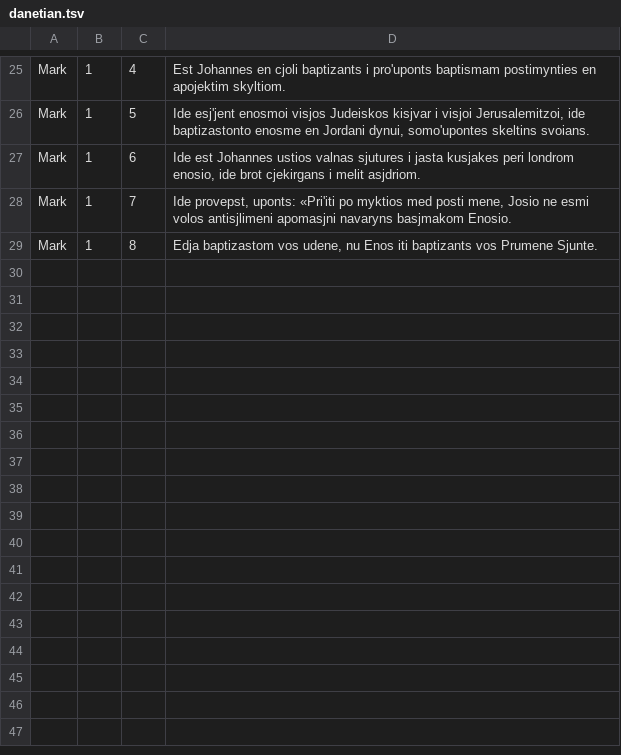
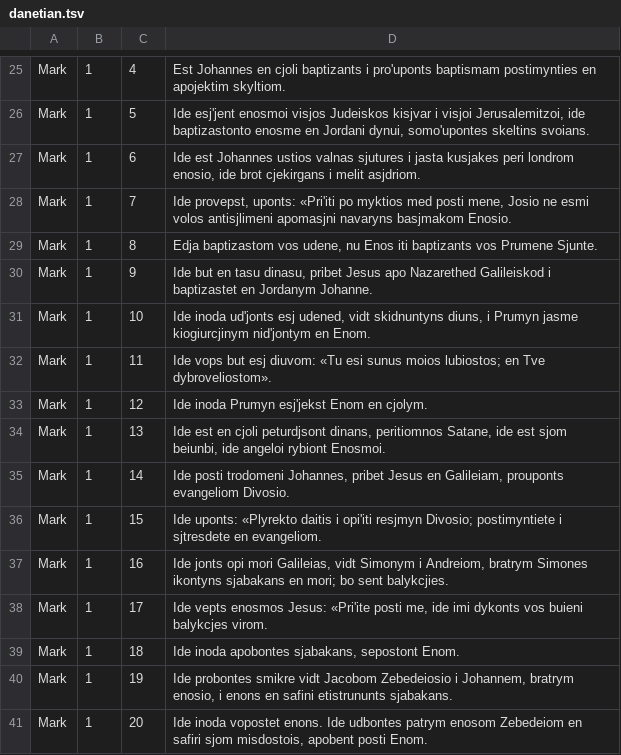
Before and after one commit to elementalbasis/danetiska.com, a TSV file: bible/danetian.tsv, drawn as a sheet; only a part is shown, gaps mark what is left out; the diff names each change by its address in the sheet, - before the commit and + after, or states it on an @@ line.

Commit message:
Translated Mark 1:9-20.

```diff
--- a/bible/danetian.tsv
+++ b/bible/danetian.tsv
+row 30: Mark | 1 | 9 | Ide but en tasu dinasu, pribet Jesus apo Nazarethed Galileiskod i baptizastet en Jordanym Johanne.
+row 31: Mark | 1 | 10 | Ide inoda ud'jonts esj udened, vidt skidnuntyns diuns, i Prumyn jasme kiogiurcjinym nid'jontym en Enom.
+row 32: Mark | 1 | 11 | Ide vops but esj diuvom: «Tu esi sunus moios lubiostos; en Tve dybroveliostom».
+row 33: Mark | 1 | 12 | Ide inoda Prumyn esj'jekst Enom en cjolym.
+row 34: Mark | 1 | 13 | Ide est en cjoli peturdjsont dinans, peritiomnos Satane, ide est sjom beiunbi, ide angeloi rybiont Enosmoi.
+row 35: Mark | 1 | 14 | Ide posti trodomeni Johannes, pribet Jesus en Galileiam, prouponts evangeliom Divosio.
+row 36: Mark | 1 | 15 | Ide uponts: «Plyrekto daitis i opi'iti resjmyn Divosio; postimyntiete i sjtresdete en evangeliom.
+row 37: Mark | 1 | 16 | Ide jonts opi mori Galileias, vidt Simonym i Andreiom, bratrym Simones ikontyns sjabakans en mori; bo sent balykcjies.
+row 38: Mark | 1 | 17 | Ide vepts enosmos Jesus: «Pri'ite posti me, ide imi dykonts vos buieni balykcjes virom.
+row 39: Mark | 1 | 18 | Ide inoda apobontes sjabakans, sepostont Enom.
+row 40: Mark | 1 | 19 | Ide probontes smikre vidt Jacobom Zebedeiosio i Johannem, bratrym enosio, i enons en safini etistrununts sjabakans.
+row 41: Mark | 1 | 20 | Ide inoda vopostet enons. Ide udbontes patrym enosom Zebedeiom en safiri sjom misdostois, apobent posti Enom.
```
